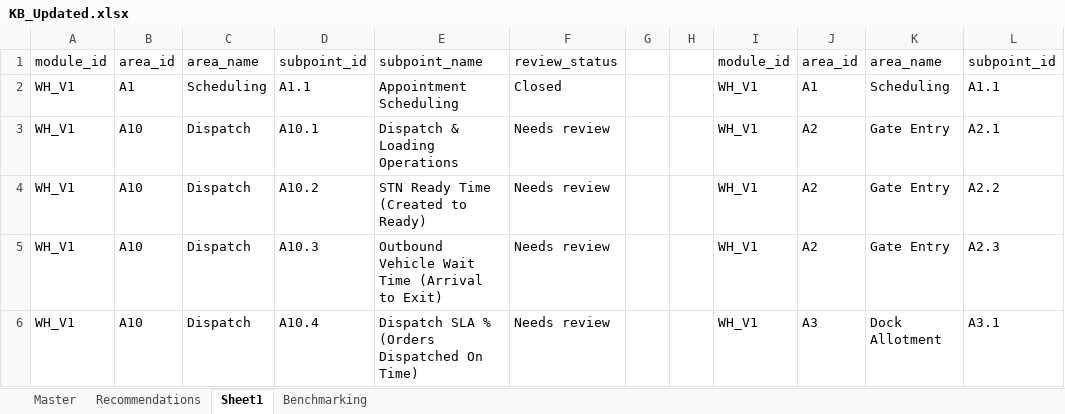
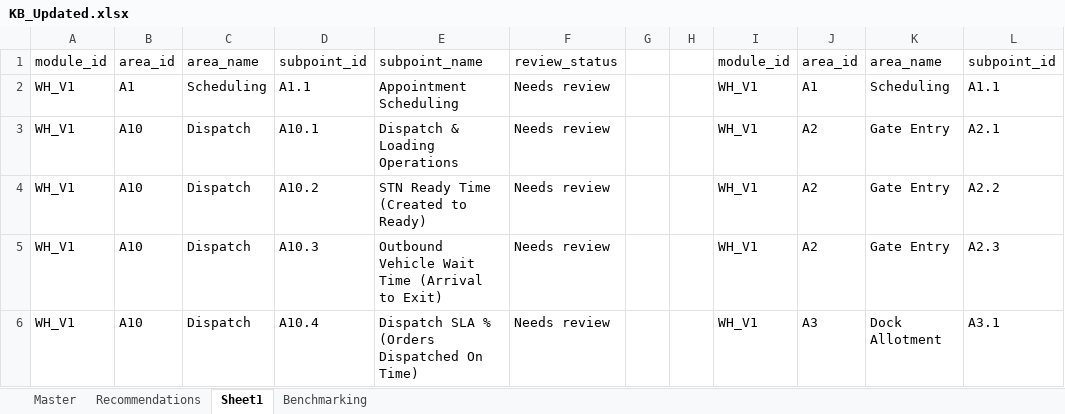
Before and after one commit to raghu2210/OpsDiagnosticTool, an Excel workbook: sample_data/KB_Updated.xlsx, sheet Sheet1, drawn as a sheet; only a part is shown; values as stored, in another font and other column widths than the file's, no borders; the diff names each change by its address in the sheet, - before the commit and + after, or states it on an @@ line.

Commit message:
Update KB Tracker fallback data after manual verification pass
Tested KB Tracker level-review flow end-to-end; everything working as expected.

```diff
--- a/sample_data/KB_Updated.xlsx (sheet Sheet1)
+++ b/sample_data/KB_Updated.xlsx (sheet Sheet1)
-F2: Closed
+F2: Needs review
```
Also changed, not shown: sheet Master, 2 other files.
